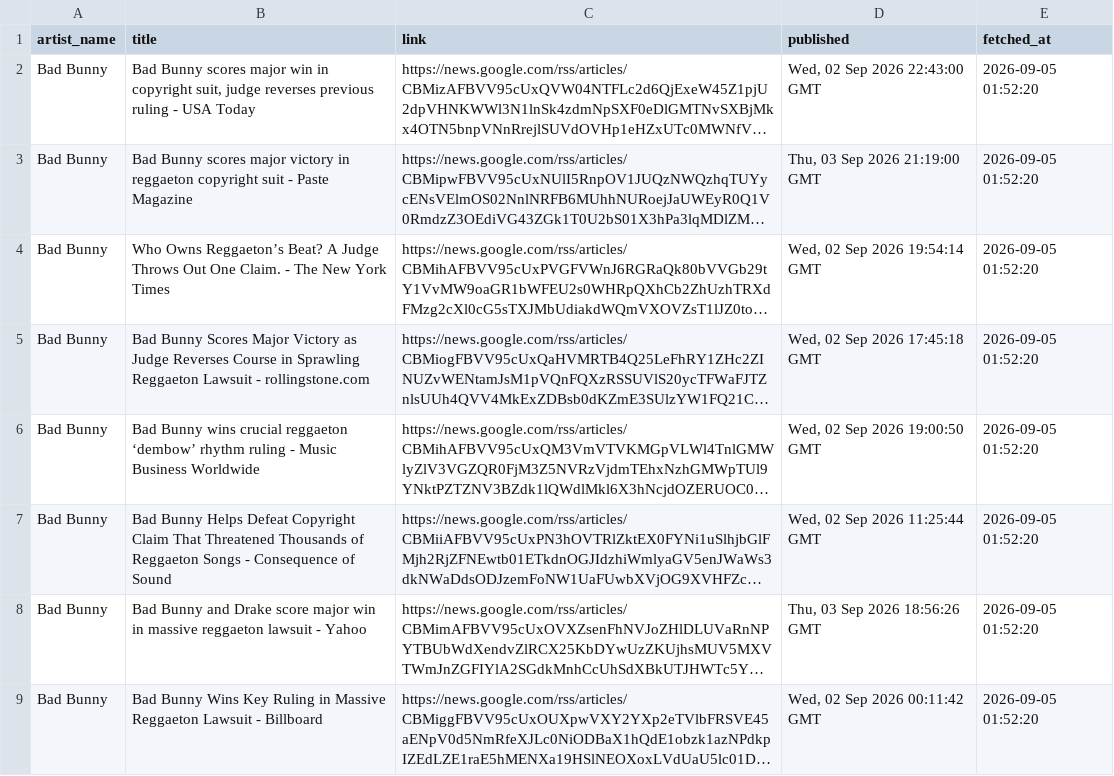
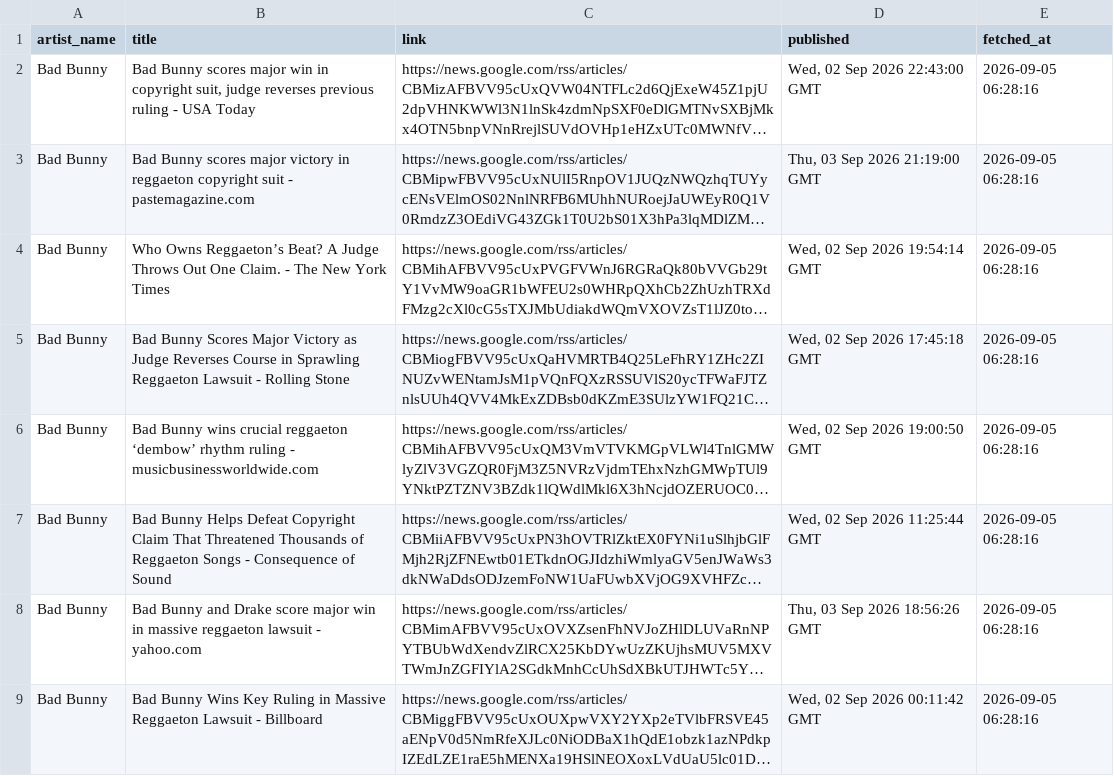
Before and after one commit to tdestryk/music_data, a CSV file: news.csv, drawn as a sheet; only a part is shown; long unchanged cells end in …; the diff covers the shown part only; the diff names each change by its address in the sheet, - before the commit and + after, or states it on an @@ line.

```diff
--- a/news.csv
+++ b/news.csv
-E2:E9 (fetched_at): 2026-09-05 01:52:20
+E2:E9 (fetched_at): 2026-09-05 06:28:16
-B3 (title): …suit - Paste Magazine
+B3 (title): …suit - pastemagazine.com
-B5 (title): …Lawsuit - rollingstone.com
+B5 (title): …Lawsuit - Rolling Stone
-B6 (title): …ruling - Music Business Worldwide
+B6 (title): …ruling - musicbusinessworldwide.com
-B8 (title): …lawsuit - Yahoo
+B8 (title): …lawsuit - yahoo.com
```
Also changed, not shown: 8 added rows, 8 removed rows and 55 edited cells elsewhere in this file.
